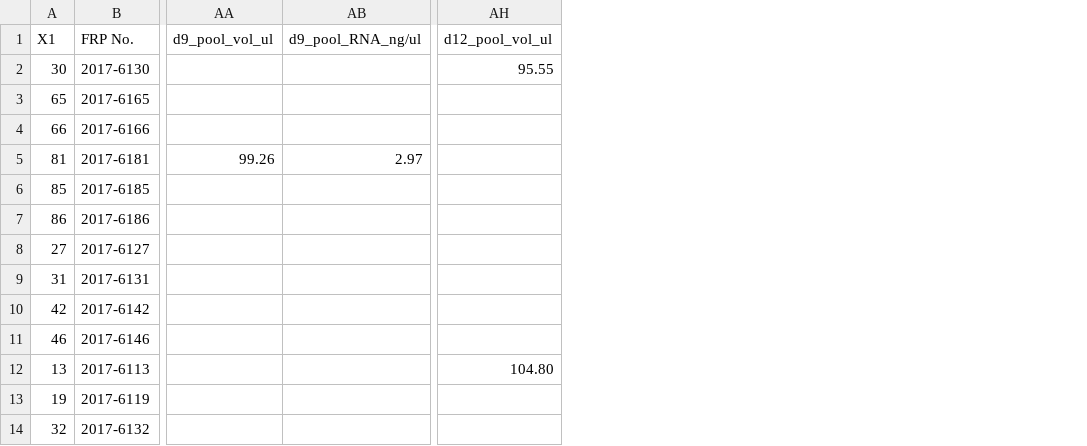
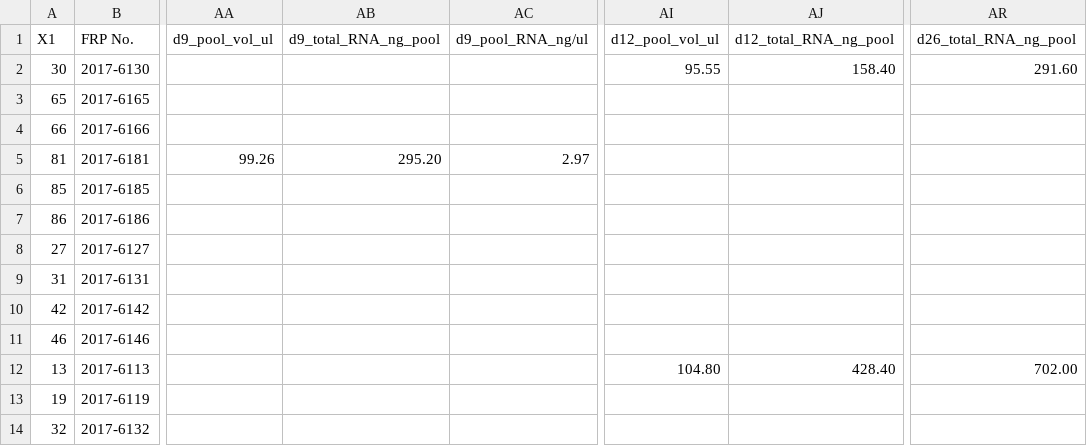
Before and after one commit to RobertsLab/project-crab, a CSV file: data/20180603-crab-sampling-file.csv, drawn as a sheet; only a part is shown, gaps mark what is left out; the diff names each change by its address in the sheet, - before the commit and + after, or states it on an @@ line.

Commit message:
replaced file with updated

```diff
--- a/data/20180603-crab-sampling-file.csv
+++ b/data/20180603-crab-sampling-file.csv
+column AB (d9_total_RNA_ng_pool), row 5: 295.20
+column AJ (d12_total_RNA_ng_pool), rows 2-12: 158.40 |  |  |  |  |  |  |  |  |  | 428.40
+column AR (d26_total_RNA_ng_pool), rows 2-12: 291.60 |  |  |  |  |  |  |  |  |  | 702.00
```
